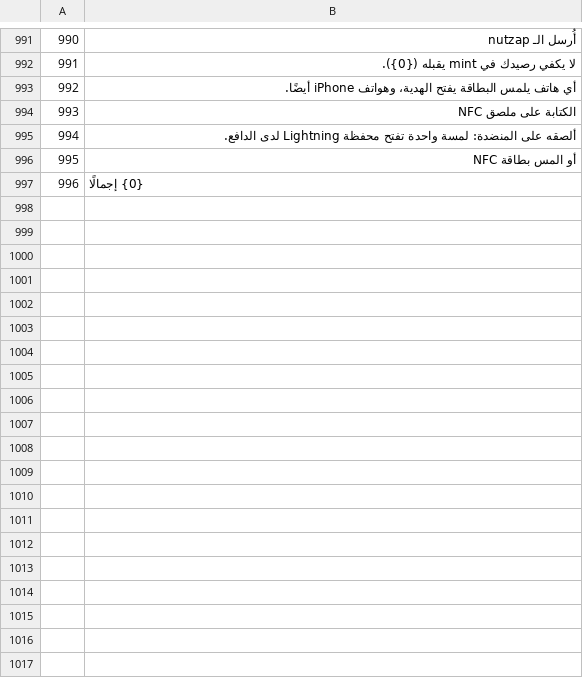
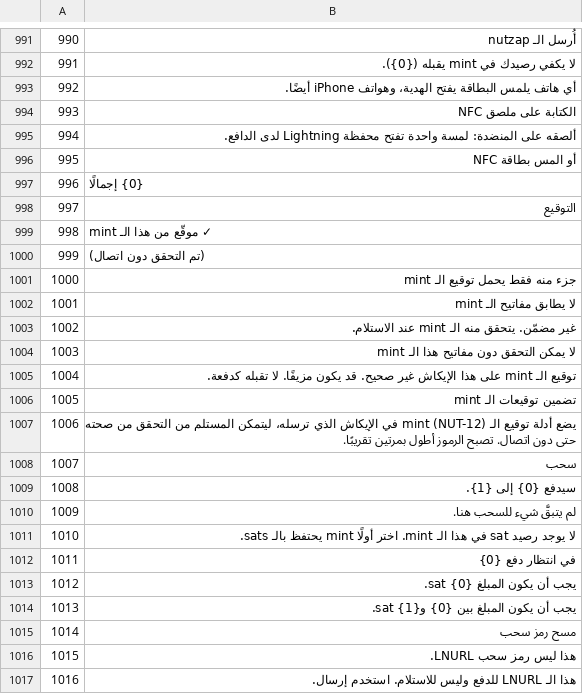
Before and after one commit to Random21m/blindsig, a TSV file: tools/i18n/tr/ar.tsv, drawn as a sheet; only a part is shown, gaps mark what is left out; the diff covers the shown part only.

```diff
--- a/tools/i18n/tr/ar.tsv
+++ b/tools/i18n/tr/ar.tsv
@@ -997 +997,21 @@
 996	{0} إجمالًا
+997	التوقيع
+998	✓ موقّع من هذا الـ mint
+999	(تم التحقق دون اتصال)
+1000	جزء منه فقط يحمل توقيع الـ mint
+1001	لا يطابق مفاتيح الـ mint
+1002	غير مضمّن. يتحقق منه الـ mint عند الاستلام.
+1003	لا يمكن التحقق دون مفاتيح هذا الـ mint
+1004	توقيع الـ mint على هذا الإيكاش غير صحيح. قد يكون مزيفًا. لا تقبله كدفعة.
+1005	تضمين توقيعات الـ mint
+1006	يضع أدلة توقيع الـ mint (NUT-12) في الإيكاش الذي ترسله، ليتمكن المستلم من التحقق من صحته حتى دون اتصال. تصبح الرموز أطول بمرتين تقريبًا.
+1007	سحب
+1008	سيدفع {0} إلى {1}.
+1009	لم يتبقَّ شيء للسحب هنا.
+1010	لا يوجد رصيد sat في هذا الـ mint. اختر أولًا mint يحتفظ بالـ sats.
+1011	في انتظار دفع {0}
+1012	يجب أن يكون المبلغ {0} sat.
+1013	يجب أن يكون المبلغ بين {0} و{1} sat.
+1014	مسح رمز سحب
+1015	هذا ليس رمز سحب LNURL.
+1016	هذا الـ LNURL للدفع وليس للاستلام. استخدم إرسال.
```
Also changed, not shown: 25 added rows elsewhere in this file, tools/i18n/tr/de.tsv, tools/i18n/tr/el.tsv, 48 other files.
